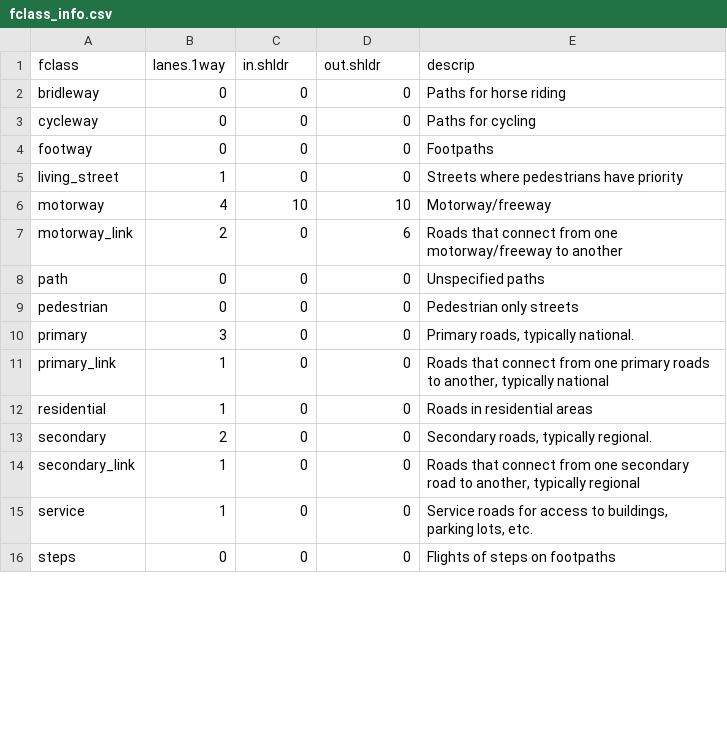
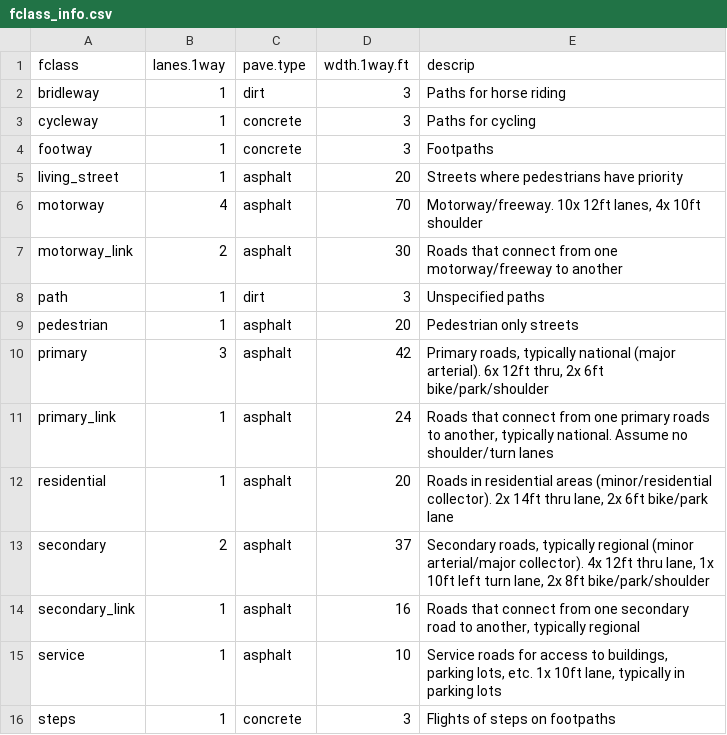
Before and after one commit to cghoehne/transport-uhi-phx, a CSV file: data/shapefiles/osm/fclass_info.csv, drawn as a sheet; only a part is shown; the diff covers the shown part only.

Commit message:
scrapped variable buffer of OSM data in R because of time and functionality issues. instead, reverted OSM data prep to a script that outputs necessary formatted OSM data from raw OSM road network data to push through QGIS variable buffer. This initial OSM script will be kept for transparency but the variable buffer of OSM data won't be automated (simple but timeconsuming data prep task), instaed the raw input and prepped output will be provided. may include a python script for this task in the future.

```diff
--- a/data/shapefiles/osm/fclass_info.csv
+++ b/data/shapefiles/osm/fclass_info.csv
@@ -1,16 +1,16 @@
-fclass,lanes.1way,in.shldr,out.shldr,descrip
-bridleway,0,0,0,Paths for horse riding
-cycleway,0,0,0,Paths for cycling
-footway,0,0,0,Footpaths
-living_street,1,0,0,Streets where pedestrians have priority
-motorway,4,10,10,Motorway/freeway
-motorway_link,2,0,6,Roads that connect from one motorway/freeway to another
-path,0,0,0,Unspecified paths
-pedestrian,0,0,0,Pedestrian only streets
-primary,3,0,0,"Primary roads, typically national."
-primary_link,1,0,0,"Roads that connect from one primary roads to another, typically national"
-residential,1,0,0,Roads in residential areas
-secondary,2,0,0,"Secondary roads, typically regional."
-secondary_link,1,0,0,"Roads that connect from one secondary road to another, typically regional"
-service,1,0,0,"Service roads for access to buildings, parking lots, etc."
-steps,0,0,0,Flights of steps on footpaths
+fclass,lanes.1way,pave.type,wdth.1way.ft,descrip
+bridleway,1,dirt,3,Paths for horse riding
+cycleway,1,concrete,3,Paths for cycling
+footway,1,concrete,3,Footpaths
+living_street,1,asphalt,20,Streets where pedestrians have priority
+motorway,4,asphalt,70,"Motorway/freeway. 10x 12ft lanes, 4x 10ft shoulder"
+motorway_link,2,asphalt,30,Roads that connect from one motorway/freeway to another
+path,1,dirt,3,Unspecified paths
+pedestrian,1,asphalt,20,Pedestrian only streets
+primary,3,asphalt,42,"Primary roads, typically national (major arterial). 6x 12ft thru, 2x 6ft bike/park/shoulder"
+primary_link,1,asphalt,24,"Roads that connect from one primary roads to another, typically national. Assume no shoulder/turn lanes"
+residential,1,asphalt,20,"Roads in residential areas (minor/residential collector). 2x 14ft thru lane, 2x 6ft bike/park lane"
+secondary,2,asphalt,37,"Secondary roads, typically regional (minor arterial/major collector). 4x 12ft thru lane, 1x 10ft left turn lane, 2x 8ft bike/park/shoulder"
+secondary_link,1,asphalt,16,"Roads that connect from one secondary road to another, typically regional"
+service,1,asphalt,10,"Service roads for access to buildings, parking lots, etc. 1x 10ft lane, typically in parking lots"
+steps,1,concrete,3,Flights of steps on footpaths
```
Also changed, not shown: 29 edited cells elsewhere in this file, 4 other files.
